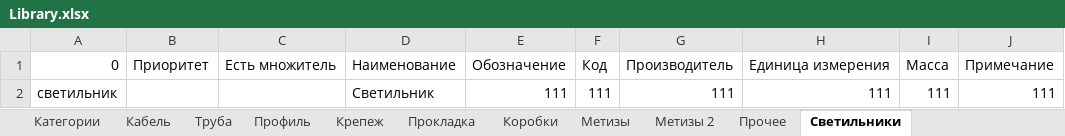
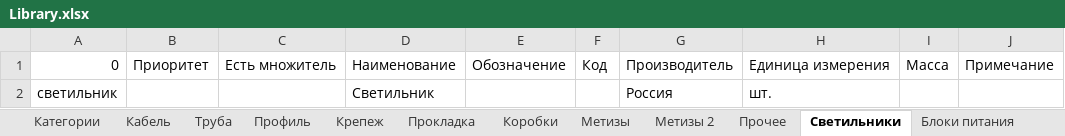
Before and after one commit to Glasssparrow/specification, an Excel workbook: Library.xlsx, sheet Светильники, drawn as a sheet; values as stored, in another font and other column widths than the file's, no borders; removed rows and columns are numbered as before the commit, all else as after; the diff names each change by its address in the sheet, - before the commit and + after, or states it on an @@ line.

```diff
--- a/Library.xlsx (sheet Светильники)
+++ b/Library.xlsx (sheet Светильники)
+sheet tab: Блоки питания
-row 2: светильник |  |  | Светильник | 111 | 111 | 111 | 111 | 111 | 111
+row 2: светильник |  |  | Светильник |  |  | Россия | шт.
```
Also changed, not shown: sheet Категории, sheet Кабель, 1 other file.
